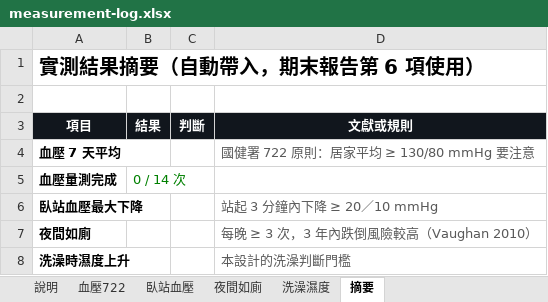
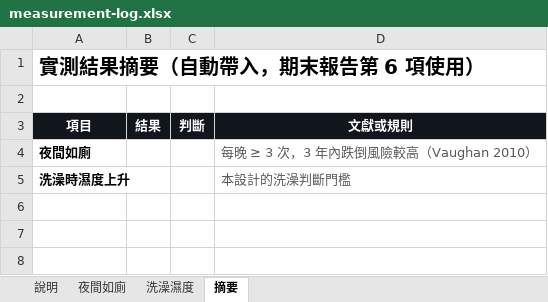
Before and after one commit to iampatella20016080-prog/midterm-report, an Excel workbook: final/measurement-log.xlsx, sheet 摘要, drawn as a sheet; values as stored, in another font and other column widths than the file's, no borders; the diff names each change by its address in the sheet, - before the commit and + after, or states it on an @@ line.

```diff
--- a/final/measurement-log.xlsx (sheet 摘要)
+++ b/final/measurement-log.xlsx (sheet 摘要)
-sheet tab: 血壓722
-sheet tab: 臥站血壓
-row 4: 血壓 7 天平均 |  |  | 國健署 722 原則：居家平均 ≥ 130/80 mmHg 要注意
-row 5: 血壓量測完成 | 0 / 14 次
-row 6: 臥站血壓最大下降 |  |  | 站起 3 分鐘內下降 ≥ 20／10 mmHg
```
Also changed, not shown: sheet 說明, 5 other files.
